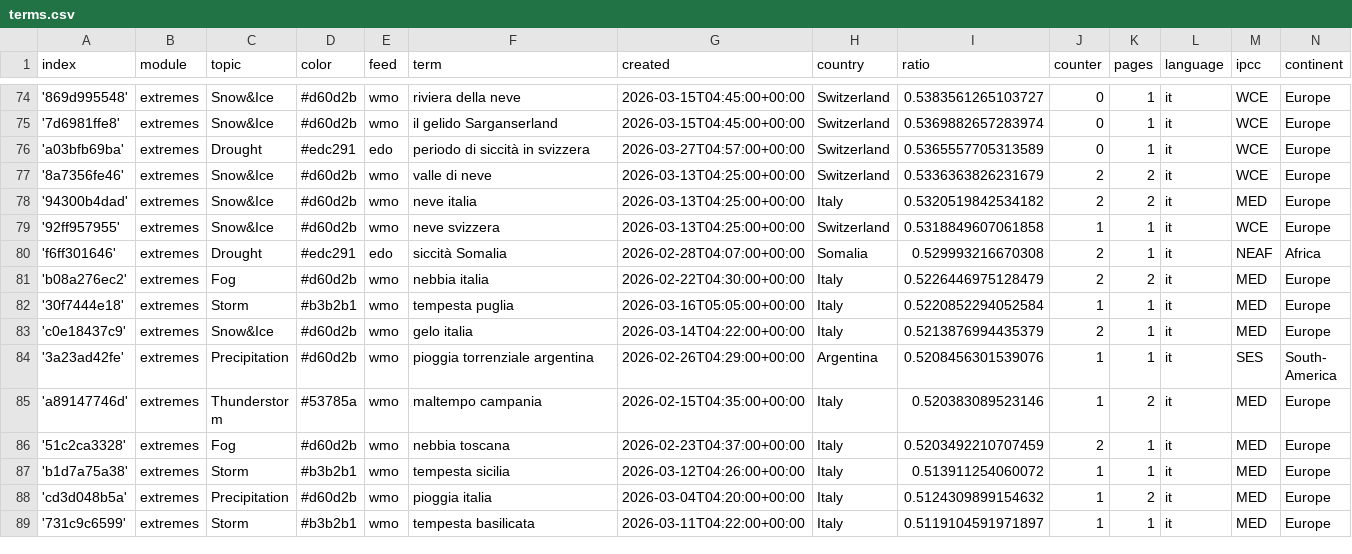
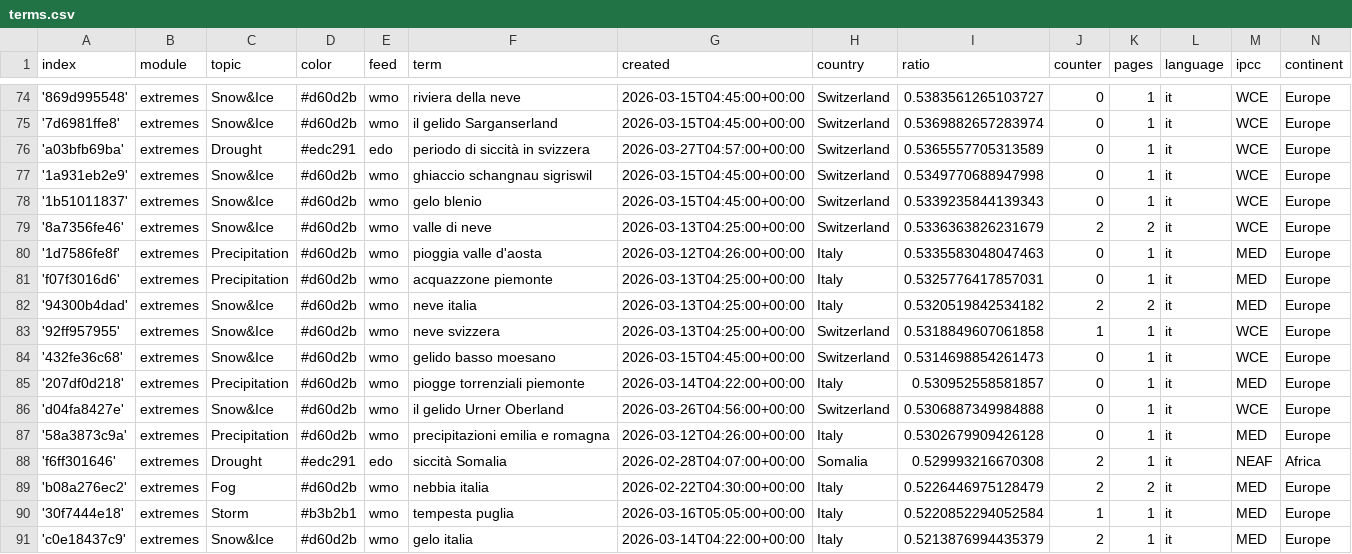
Before and after one commit to annajungfleischnews/italianExtremes, a CSV file: terms.csv, drawn as a sheet; only a part is shown, gaps mark what is left out; the shorter side is filled out with more unchanged rows; the diff names each change by its address in the sheet, - before the commit and + after, or states it on an @@ line.

Commit message:
Commit from GitHub Actions (import:0.0)

```diff
--- a/terms.csv
+++ b/terms.csv
+row 77: '1a931eb2e9' | extremes | Snow&Ice | #d60d2b | wmo | ghiaccio schangnau sigriswil | 2026-03-15T04:45:00+00:00 | Switzerland | 0.5349770688947998 | 0 | 1 | it | WCE | Europe
+row 78: '1b51011837' | extremes | Snow&Ice | #d60d2b | wmo | gelo blenio | 2026-03-15T04:45:00+00:00 | Switzerland | 0.5339235844139343 | 0 | 1 | it | WCE | Europe
+row 80: '1d7586fe8f' | extremes | Precipitation | #d60d2b | wmo | pioggia valle d'aosta | 2026-03-12T04:26:00+00:00 | Italy | 0.5335583048047463 | 0 | 1 | it | MED | Europe
+row 81: 'f07f3016d6' | extremes | Precipitation | #d60d2b | wmo | acquazzone piemonte | 2026-03-13T04:25:00+00:00 | Italy | 0.5325776417857031 | 0 | 1 | it | MED | Europe
+row 84: '432fe36c68' | extremes | Snow&Ice | #d60d2b | wmo | gelido basso moesano | 2026-03-15T04:45:00+00:00 | Switzerland | 0.5314698854261473 | 0 | 1 | it | WCE | Europe
+row 85: '207df0d218' | extremes | Precipitation | #d60d2b | wmo | piogge torrenziali piemonte | 2026-03-14T04:22:00+00:00 | Italy | 0.530952558581857 | 0 | 1 | it | MED | Europe
+row 86: 'd04fa8427e' | extremes | Snow&Ice | #d60d2b | wmo | il gelido Urner Oberland | 2026-03-26T04:56:00+00:00 | Switzerland | 0.5306887349984888 | 0 | 1 | it | WCE | Europe
+row 87: '58a3873c9a' | extremes | Precipitation | #d60d2b | wmo | precipitazioni emilia e romagna | 2026-03-12T04:26:00+00:00 | Italy | 0.5302679909426128 | 0 | 1 | it | MED | Europe
```
